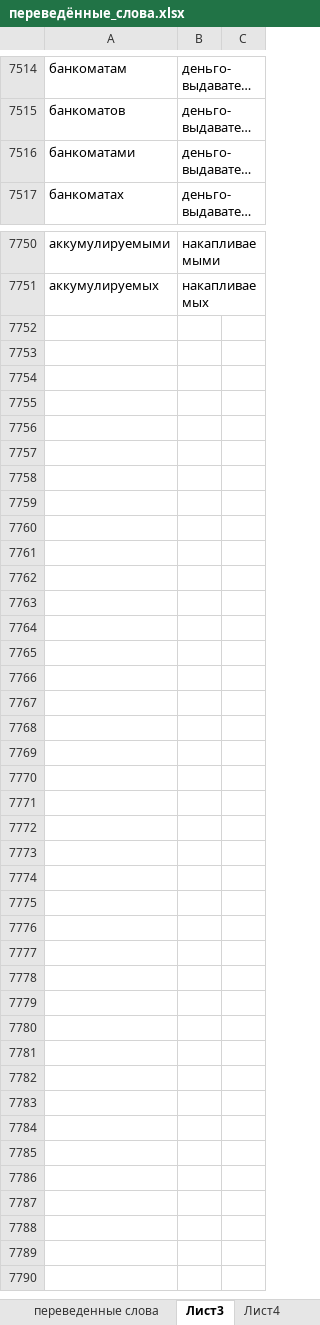
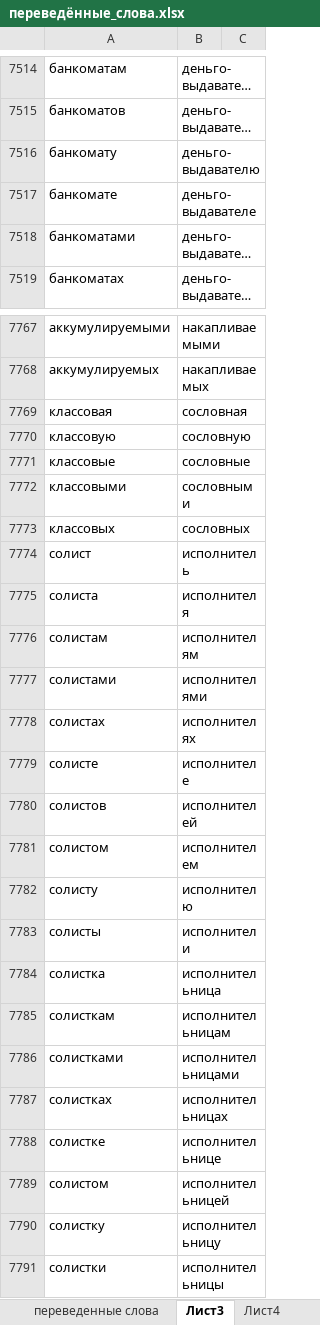
Before and after one commit to AveNRU/text_changer, an Excel workbook: словари/переведённые_слова.xlsx, sheet Лист3, drawn as a sheet; only a part is shown, gaps mark what is left out; long unchanged cells end in …; values as stored, in another font and other column widths than the file's, no borders; the diff covers the shown part only; the diff names each change by its address in the sheet, - before the commit and + after, or states it on an @@ line.

```diff
--- a/словари/переведённые_слова.xlsx (sheet Лист3)
+++ b/словари/переведённые_слова.xlsx (sheet Лист3)
+row 7516: банкомату | деньго-выдавателю
+row 7517: банкомате | деньго-выдавателе
+row 7769: классовая | сословная
+row 7770: классовую | сословную
+row 7771: классовые | сословные
+row 7772: классовыми | сословными
+row 7773: классовых | сословных
+row 7774: солист | исполнитель
+row 7775: солиста | исполнителя
+row 7776: солистам | исполнителям
+row 7777: солистами | исполнителями
+row 7778: солистах | исполнителях
+row 7779: солисте | исполнителе
+row 7780: солистов | исполнителей
+row 7781: солистом | исполнителем
+row 7782: солисту | исполнителю
+row 7783: солисты | исполнители
+row 7784: солистка | исполнительница
+row 7785: солисткам | исполнительницам
+row 7786: солистками | исполнительницами
+row 7787: солистках | исполнительницах
+row 7788: солистке | исполнительнице
+row 7789: солистом | исполнительницей
+row 7790: солистку | исполнительницу
+row 7791: солистки | исполнительницы
```
Also changed, not shown: 15 added rows and 40 edited cells elsewhere in this sheet.
